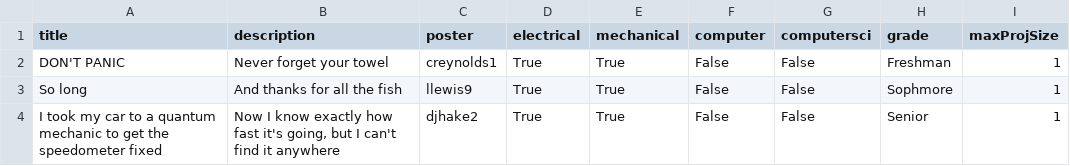
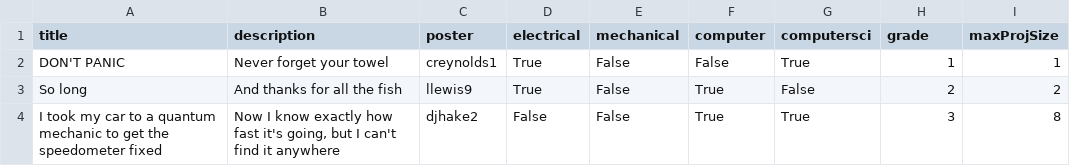
Before and after one commit to HomeschoolMafia/CS320_group_project, a CSV file: src/ypd/csv/solicited.csv, drawn as a sheet.

Commit message:
Fixed the grade attribute

```diff
--- a/src/ypd/csv/solicited.csv
+++ b/src/ypd/csv/solicited.csv
@@ -1,4 +1,4 @@
 title,description,poster,electrical,mechanical,computer,computersci,grade,maxProjSize
-DON'T PANIC,Never forget your towel,creynolds1,True,True,False,False,Freshman,1
-So long,And thanks for all the fish,llewis9,True,True,False,False,Sophmore,1
-I took my car to a quantum mechanic to get the speedometer fixed,"Now I know exactly how fast it's going, but I can't find it anywhere",djhake2,True,True,False,False,Senior,1
+DON'T PANIC,Never forget your towel,creynolds1,True,False,False,True,1,1
+So long,And thanks for all the fish,llewis9,True,False,True,False,2,2
+I took my car to a quantum mechanic to get the speedometer fixed,"Now I know exactly how fast it's going, but I can't find it anywhere",djhake2,False,False,True,True,3,8
```
Also changed, not shown: 5 other files.
